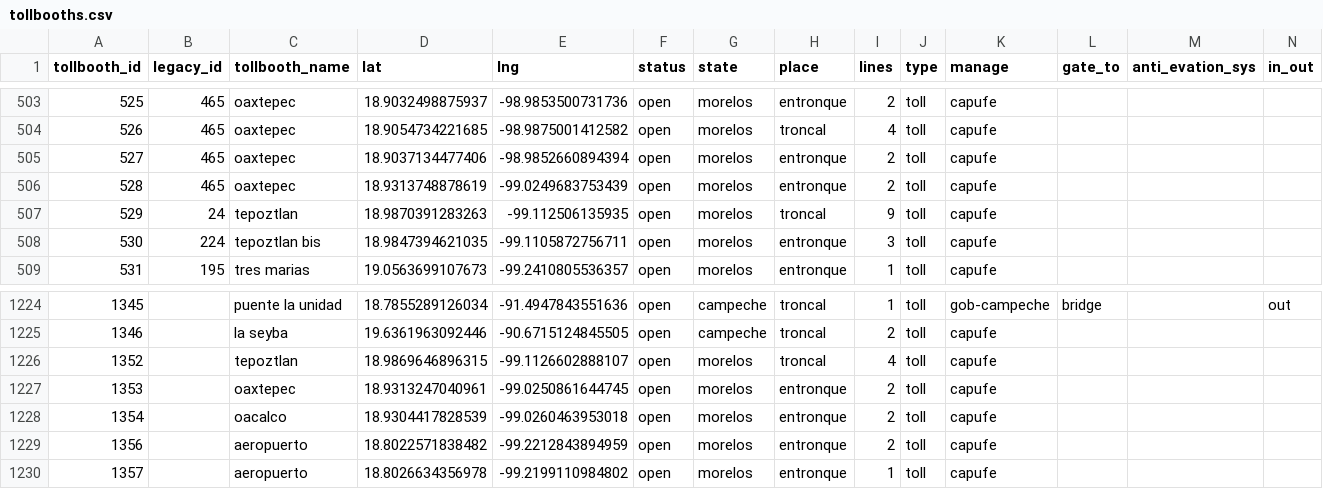
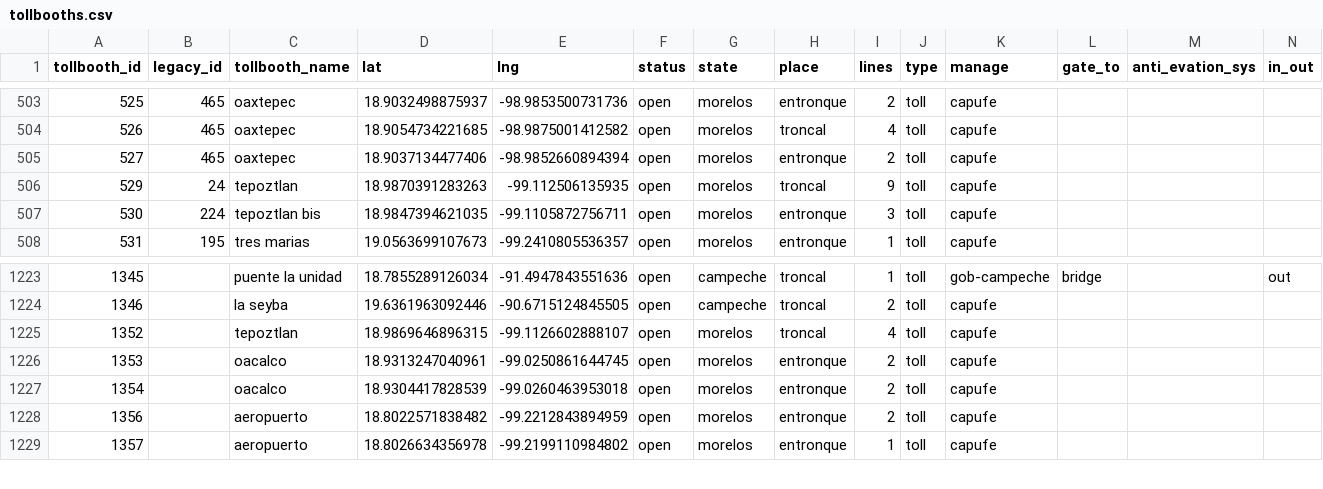
Before and after one commit to elaeon/tollbooth_etc_mx, a CSV file: data/tables/2025/tollbooths.csv, drawn as a sheet; only a part is shown, gaps mark what is left out.

```diff
--- a/data/tables/2025/tollbooths.csv
+++ b/data/tables/2025/tollbooths.csv
@@ -505,3 +505,2 @@
 527,465,"oaxtepec",18.9037134477406,-98.9852660894394,"open","morelos","entronque",2,"toll","capufe",,,
-528,465,"oaxtepec",18.9313748878619,-99.0249683753439,"open","morelos","entronque",2,"toll","capufe",,,
 529,24,"tepoztlan",18.9870391283263,-99.112506135935,"open","morelos","troncal",9,"toll","capufe",,,
@@ -1226,3 +1225,3 @@
 1352,,"tepoztlan",18.9869646896315,-99.1126602888107,"open","morelos","troncal",4,"toll","capufe",,,
-1353,,"oaxtepec",18.9313247040961,-99.0250861644745,"open","morelos","entronque",2,"toll","capufe",,,
+1353,,"oacalco",18.9313247040961,-99.0250861644745,"open","morelos","entronque",2,"toll","capufe",,,
 1354,,"oacalco",18.9304417828539,-99.0260463953018,"open","morelos","entronque",2,"toll","capufe",,,
```
Also changed, not shown: data/tables/2025/tb_stretch_id_patch.csv.
